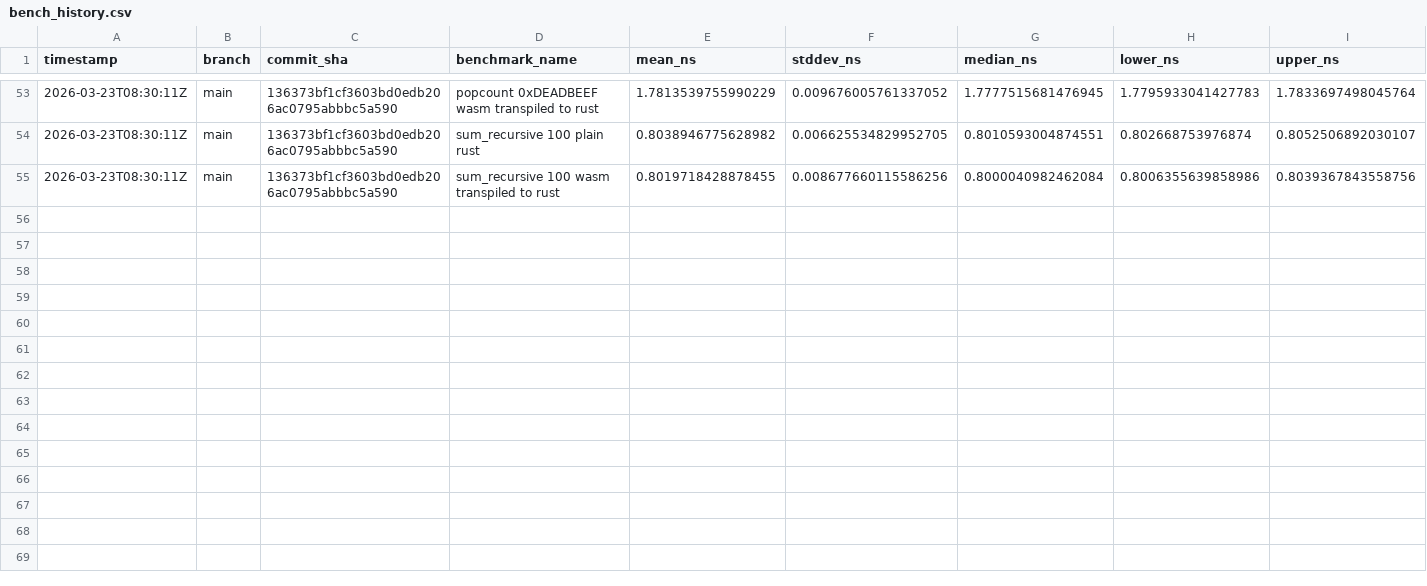
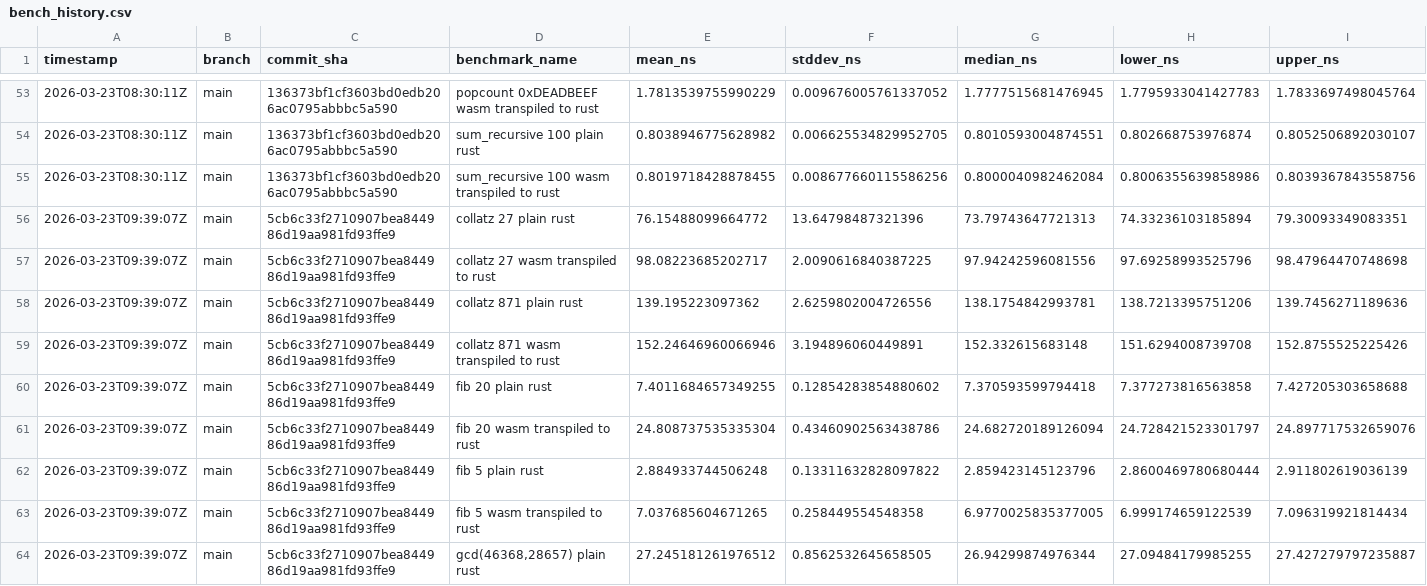
Before and after one commit to arnoox/herkos, a CSV file: bench_history.csv, drawn as a sheet; only a part is shown, gaps mark what is left out; rows hold the shown columns only; the diff covers the shown part only; the diff names each change by its address in the sheet, - before the commit and + after, or states it on an @@ line.

Commit message:
bench: results for 5cb6c33f2710

```diff
--- a/bench_history.csv
+++ b/bench_history.csv
+row 56: 2026-03-23T09:39:07Z | main | 5cb6c33f2710907bea844986d19aa981fd93ffe9 | collatz 27 plain rust | 76.15488099664772 | 13.64798487321396 | 73.79743647721313 | 74.33236103185894 | 79.30093349083351
+row 57: 2026-03-23T09:39:07Z | main | 5cb6c33f2710907bea844986d19aa981fd93ffe9 | collatz 27 wasm transpiled to rust | 98.08223685202717 | 2.0090616840387225 | 97.94242596081556 | 97.69258993525796 | 98.47964470748698
+row 58: 2026-03-23T09:39:07Z | main | 5cb6c33f2710907bea844986d19aa981fd93ffe9 | collatz 871 plain rust | 139.195223097362 | 2.6259802004726556 | 138.1754842993781 | 138.7213395751206 | 139.7456271189636
+row 59: 2026-03-23T09:39:07Z | main | 5cb6c33f2710907bea844986d19aa981fd93ffe9 | collatz 871 wasm transpiled to rust | 152.24646960066946 | 3.194896060449891 | 152.332615683148 | 151.6294008739708 | 152.8755525225426
+row 60: 2026-03-23T09:39:07Z | main | 5cb6c33f2710907bea844986d19aa981fd93ffe9 | fib 20 plain rust | 7.4011684657349255 | 0.12854283854880602 | 7.370593599794418 | 7.377273816563858 | 7.427205303658688
+row 61: 2026-03-23T09:39:07Z | main | 5cb6c33f2710907bea844986d19aa981fd93ffe9 | fib 20 wasm transpiled to rust | 24.808737535335304 | 0.43460902563438786 | 24.682720189126094 | 24.728421523301797 | 24.897717532659076
+row 62: 2026-03-23T09:39:07Z | main | 5cb6c33f2710907bea844986d19aa981fd93ffe9 | fib 5 plain rust | 2.884933744506248 | 0.13311632828097822 | 2.859423145123796 | 2.8600469780680444 | 2.911802619036139
+row 63: 2026-03-23T09:39:07Z | main | 5cb6c33f2710907bea844986d19aa981fd93ffe9 | fib 5 wasm transpiled to rust | 7.037685604671265 | 0.258449554548358 | 6.9770025835377005 | 6.999174659122539 | 7.096319921814434
+row 64: 2026-03-23T09:39:07Z | main | 5cb6c33f2710907bea844986d19aa981fd93ffe9 | gcd(46368,28657) plain rust | 27.245181261976512 | 0.8562532645658505 | 26.94299874976344 | 27.09484179985255 | 27.427279797235887
```
Also changed, not shown: 9 added rows elsewhere in this file.
